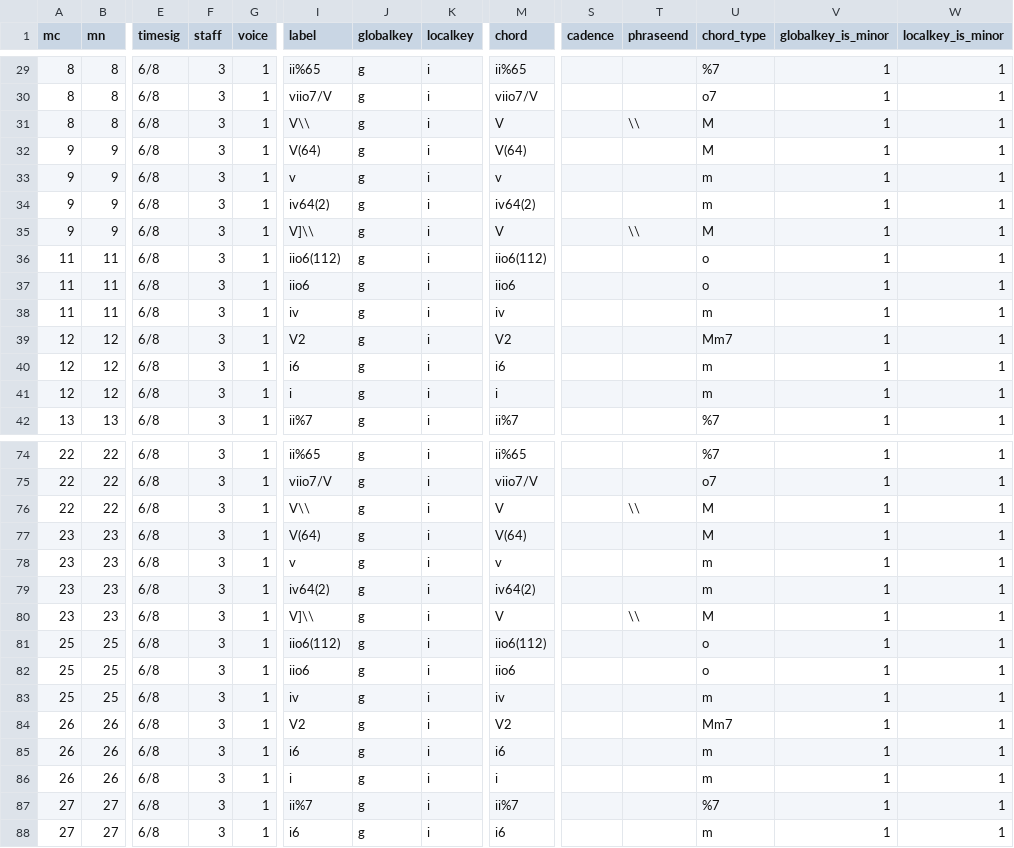
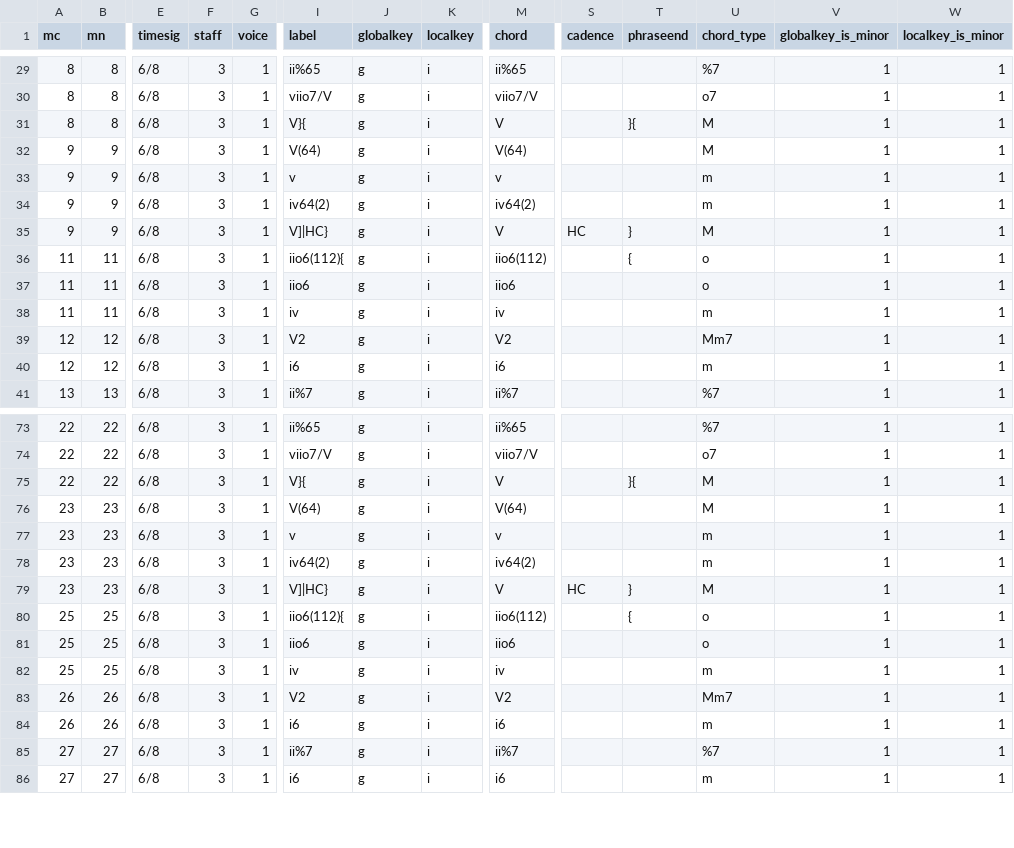
Before and after one commit to DCMLab/c_schumann_lieder, a TSV file: harmonies/op13no2 Sie liebten sich beide.tsv, drawn as a sheet; only a part is shown, gaps mark what is left out; removed rows and columns are numbered as before the commit, all else as after; rows hold the shown columns only; the diff covers the shown part only; the diff names each change by its address in the sheet, - before the commit and + after, or states it on an @@ line.

```diff
--- a/harmonies/op13no2 Sie liebten sich beide.tsv
+++ b/harmonies/op13no2 Sie liebten sich beide.tsv
-I31 (label): V\\
+I31 (label): V}{
-T31 (phraseend): \\
+T31 (phraseend): }{
-I35 (label): V]\\
+I35 (label): V]|HC}
-S35 (cadence): (empty)
+S35 (cadence): HC
-T35 (phraseend): \\
+T35 (phraseend): }
-I36 (label): iio6(112)
+I36 (label): iio6(112){
-T36 (phraseend): (empty)
+T36 (phraseend): {
-row 41: 12 | 12 | 6/8 | 3 | 1 | i | g | i | i |  |  | m | 1 | 1
-I75 (label): V\\
+I75 (label): V}{
-T75 (phraseend): \\
+T75 (phraseend): }{
-I79 (label): V]\\
+I79 (label): V]|HC}
-S79 (cadence): (empty)
+S79 (cadence): HC
-T79 (phraseend): \\
+T79 (phraseend): }
-I80 (label): iio6(112)
+I80 (label): iio6(112){
-T80 (phraseend): (empty)
+T80 (phraseend): {
-row 86: 26 | 26 | 6/8 | 3 | 1 | i | g | i | i |  |  | m | 1 | 1
```
Also changed, not shown: 17 edited cells elsewhere in this file, metadata.tsv, 1 other file.
